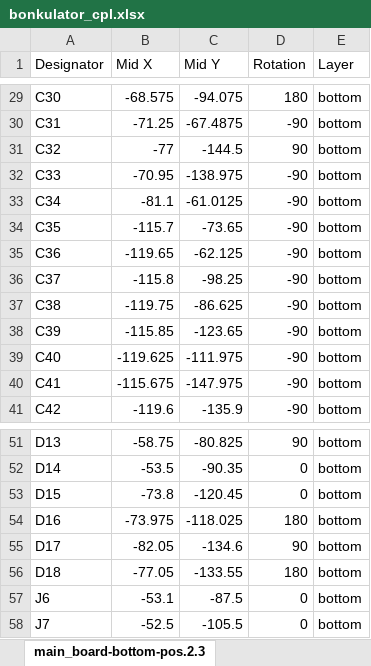
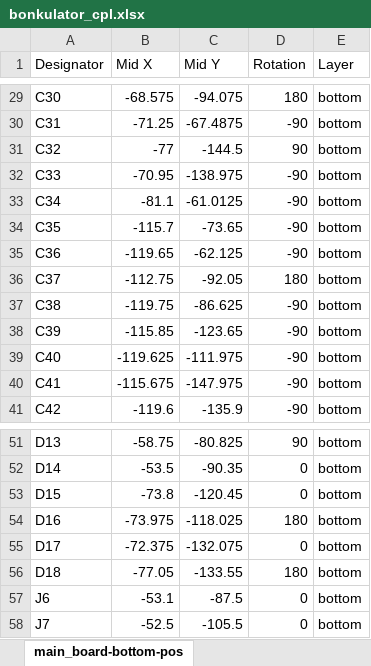
Before and after one commit to shannon-greenlight/bonkulator, an Excel workbook: main_board/fab/pos/bonkulator_cpl.xlsx, sheet main_board-bottom-pos, drawn as a sheet; only a part is shown, gaps mark what is left out; values as stored, in another font and other column widths than the file's, no borders; the diff covers the shown part only; the diff names each change by its address in the sheet, - before the commit and + after, or states it on an @@ line.

```diff
--- a/main_board/fab/pos/bonkulator_cpl.xlsx (sheet main_board-bottom-pos)
+++ b/main_board/fab/pos/bonkulator_cpl.xlsx (sheet main_board-bottom-pos)
-sheet tab: main_board-bottom-pos.2.3
+sheet tab: main_board-bottom-pos
-B36 (Mid X): -115.8
+B36 (Mid X): -112.75
-C36 (Mid Y): -98.25
+C36 (Mid Y): -92.05
-D36 (Rotation): -90
+D36 (Rotation): 180
-B55 (Mid X): -82.05
+B55 (Mid X): -72.375
-C55 (Mid Y): -134.6
+C55 (Mid Y): -132.075
-D55 (Rotation): 90
+D55 (Rotation): 0
```
Also changed, not shown: 60 removed rows and 2 edited cells elsewhere in this sheet, main_board/bom/digi-key/bonkulator_bom.xlsx, main_board/bom/lcsc/bonkulator_bom.xlsx, 29 other files.
